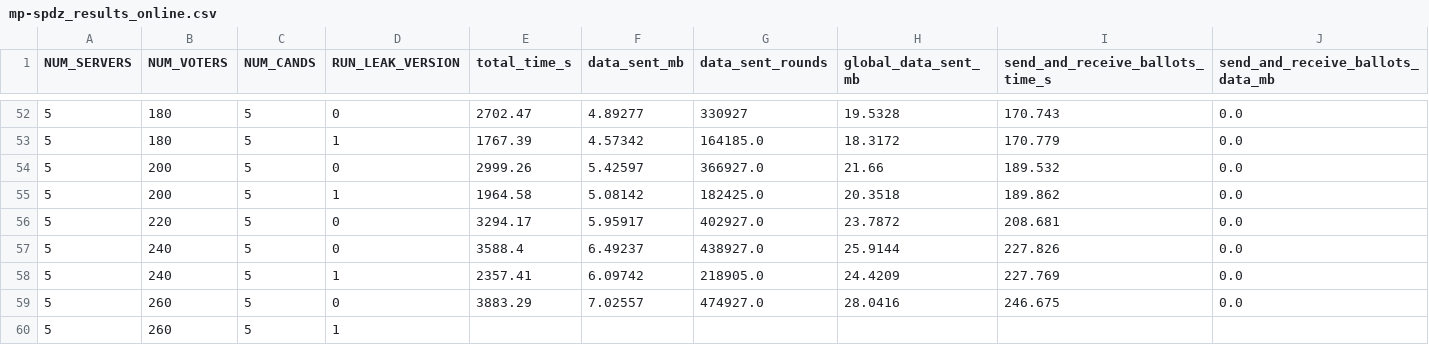
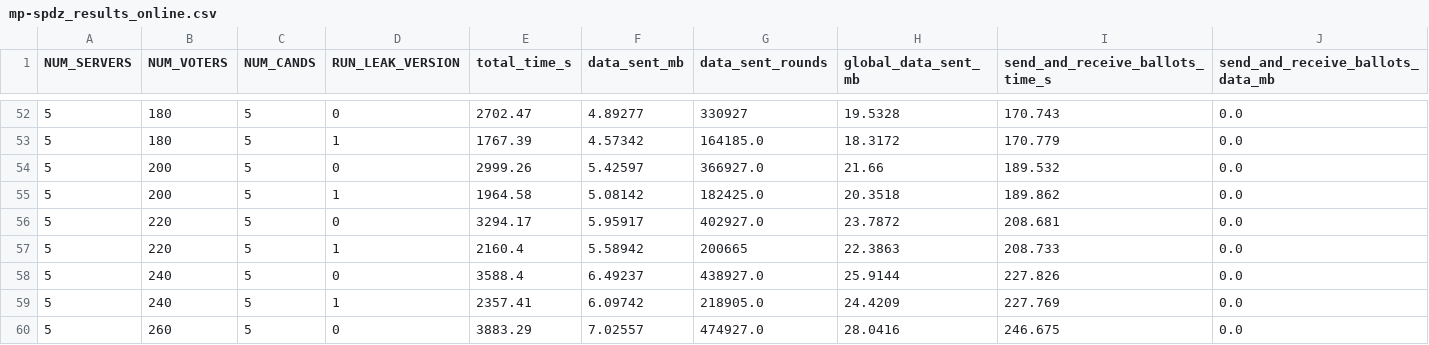
Before and after one commit to MikkelKatholm/Rank-Voting-Project, a CSV file: Code/Plot_making/mp-spdz_results_online.csv, drawn as a sheet; only a part is shown, gaps mark what is left out; the shorter side is filled out with more unchanged rows; rows hold the shown columns only; the diff names each change by its address in the sheet, - before the commit and + after, or states it on an @@ line.

Commit message:
Update files

```diff
--- a/Code/Plot_making/mp-spdz_results_online.csv
+++ b/Code/Plot_making/mp-spdz_results_online.csv
+row 57: 5 | 220 | 5 | 1 | 2160.4 | 5.58942 | 200665 | 22.3863 | 208.733 | 0.0
```
